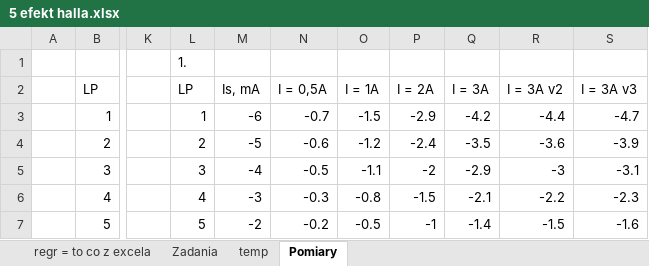
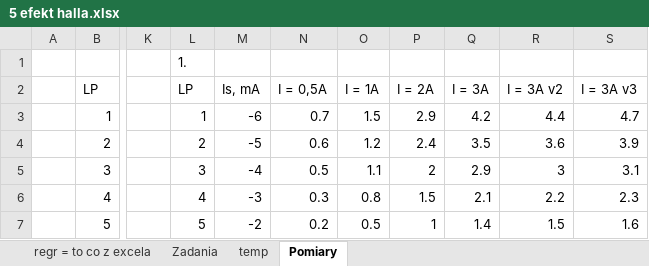
Before and after one commit to matex72/Fizyka-laby, an Excel workbook: 5/5 efekt halla.xlsx, sheet Pomiary, drawn as a sheet; only a part is shown, gaps mark what is left out; values as stored, in another font and other column widths than the file's, no borders; the diff covers the shown part only; the diff names each change by its address in the sheet, - before the commit and + after, or states it on an @@ line.

```diff
--- a/5/5 efekt halla.xlsx (sheet Pomiary)
+++ b/5/5 efekt halla.xlsx (sheet Pomiary)
-N3: -0.7
+N3: 0.7
-O3: -1.5
+O3: 1.5
-P3: -2.9
+P3: 2.9
-Q3: -4.2
+Q3: 4.2
-R3: -4.4
+R3: 4.4
-S3: -4.7
+S3: 4.7
-N4: -0.6
+N4: 0.6
-O4: -1.2
+O4: 1.2
-P4: -2.4
+P4: 2.4
-Q4: -3.5
+Q4: 3.5
-R4: -3.6
+R4: 3.6
-S4: -3.9
+S4: 3.9
-N5: -0.5
+N5: 0.5
-O5: -1.1
+O5: 1.1
-P5: -2
+P5: 2
-Q5: -2.9
+Q5: 2.9
-R5: -3
+R5: 3
-S5: -3.1
+S5: 3.1
-N6: -0.3
+N6: 0.3
-O6: -0.8
+O6: 0.8
-P6: -1.5
+P6: 1.5
-Q6: -2.1
+Q6: 2.1
-R6: -2.2
+R6: 2.2
-S6: -2.3
+S6: 2.3
-N7: -0.2
+N7: 0.2
-O7: -0.5
+O7: 0.5
-P7: -1
+P7: 1
-Q7: -1.4
+Q7: 1.4
-R7: -1.5
+R7: 1.5
-S7: -1.6
+S7: 1.6
```
Also changed, not shown: 41 edited cells elsewhere in this sheet, sheet Zadania, sheet temp, formulas that keep their value, charts or pictures.
